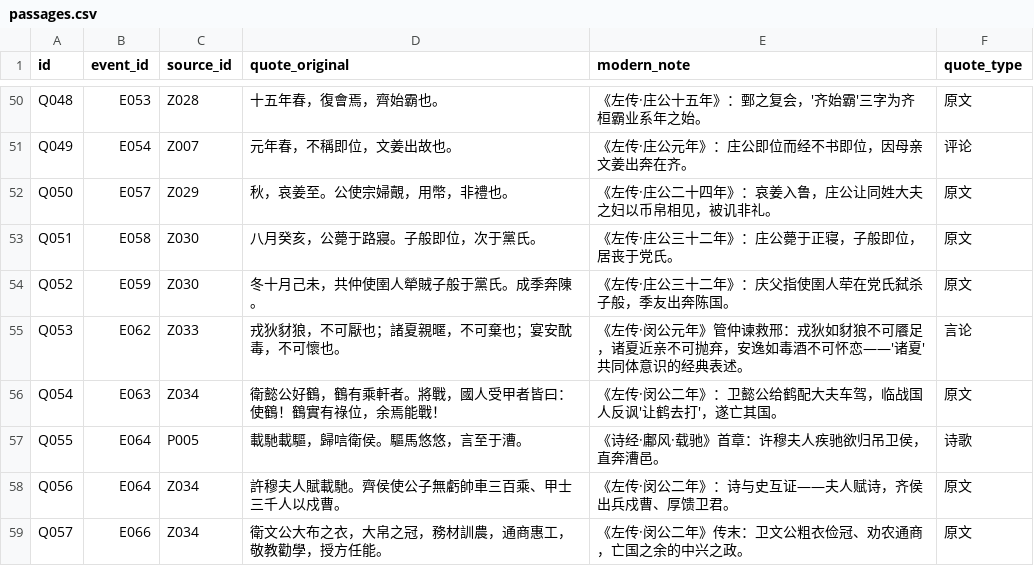
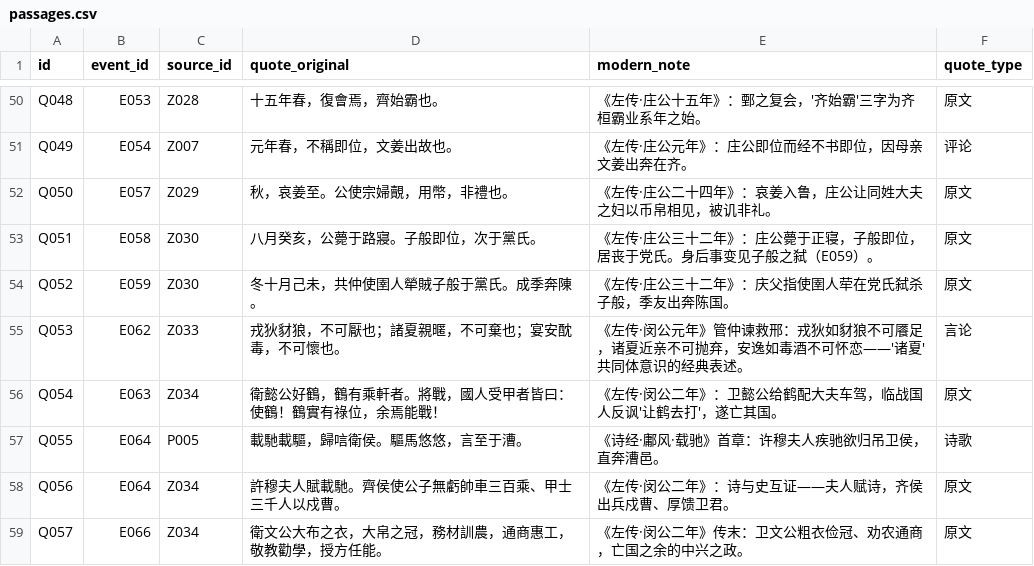
Before and after one commit to QuinnyXu/chunqiu, a CSV file: data/csv/passages.csv, drawn as a sheet; only a part is shown, gaps mark what is left out.

Commit message:
feat(data): fix6 增量合入——齐僖公入库、R085-R088、event_people +5、Q051 修正（依据 fix6/CHANGES.md）
- people +1：P_QIXI 齐僖公（卒年前698 经文明证 high；起年约前730 推算 medium）
- relations +4：R085-R088，齐僖公→文姜/齐襄公/齐桓公/公子纠 直系父女/父子边
- event_people +5：P_QIXI 挂 E003/E031/E032/E035/E036（均亲至，含扫描补挂 E031/E032）
- passages Q051 原地修正 modern_note，衔接子般之弑（E059），不增行
- validate.py 全部通过；csv_to_json.py 重新生成 JSON

```diff
--- a/data/csv/passages.csv
+++ b/data/csv/passages.csv
@@ -52,3 +52,3 @@ Q049,E054,Z007,元年春，不稱即位，文姜出故也。,《左传·庄公
 Q050,E057,Z029,秋，哀姜至。公使宗婦覿，用幣，非禮也。,《左传·庄公二十四年》：哀姜入鲁，庄公让同姓大夫之妇以币帛相见，被讥非礼。,原文
-Q051,E058,Z030,八月癸亥，公薨于路寢。子般即位，次于黨氏。,《左传·庄公三十二年》：庄公薨于正寝，子般即位，居丧于党氏。,原文
+Q051,E058,Z030,八月癸亥，公薨于路寢。子般即位，次于黨氏。,《左传·庄公三十二年》：庄公薨于正寝，子般即位，居丧于党氏。身后事变见子般之弑（E059）。,原文
 Q052,E059,Z030,冬十月己未，共仲使圉人犖賊子般于黨氏。成季奔陳。,《左传·庄公三十二年》：庆父指使圉人荦在党氏弑杀子般，季友出奔陈国。,原文
```
Also changed, not shown: data/csv/event_people.csv, data/csv/people.csv, 6 other files.
